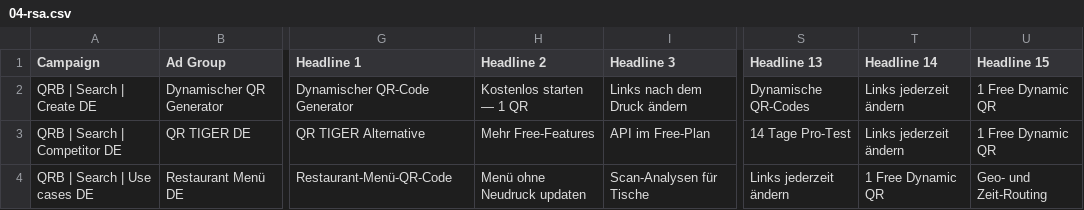
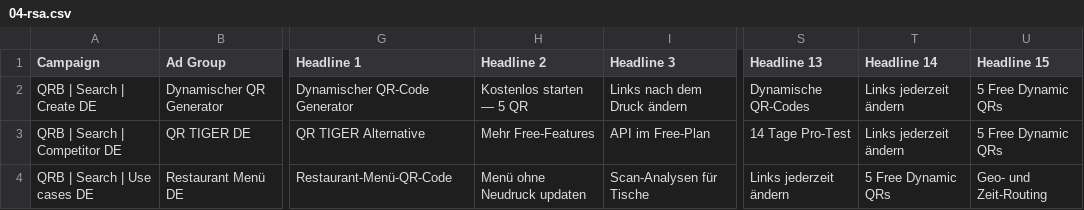
Before and after one commit to diqbird/Qrbanner, a CSV file: marketing/google-ads/editor-csv-de/04-rsa.csv, drawn as a sheet; only a part is shown, gaps mark what is left out; the diff names each change by its address in the sheet, - before the commit and + after, or states it on an @@ line.

```diff
--- a/marketing/google-ads/editor-csv-de/04-rsa.csv
+++ b/marketing/google-ads/editor-csv-de/04-rsa.csv
-H2 (Headline 2): Kostenlos starten — 1 QR
+H2 (Headline 2): Kostenlos starten — 5 QR
-U2:U3 (Headline 15): 1 Free Dynamic QR
+U2:U3 (Headline 15): 5 Free Dynamic QRs
-T4 (Headline 14): 1 Free Dynamic QR
+T4 (Headline 14): 5 Free Dynamic QRs
```
Also changed, not shown: marketing/google-ads/editor-csv-de/07-callouts.csv, marketing/google-ads/editor-csv-es/04-rsa.csv, 27 other files.
